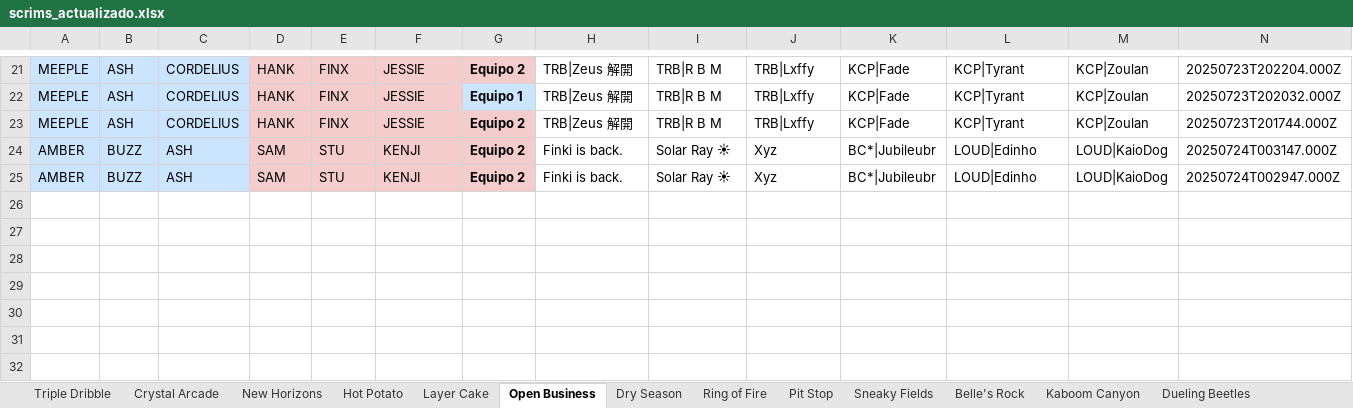
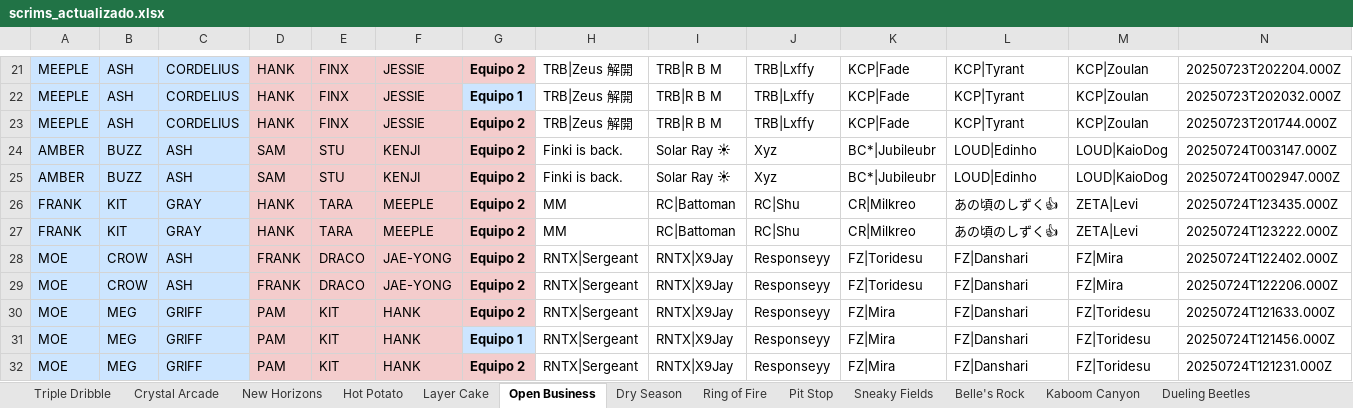
Before and after one commit to javierlarap/brawl-dash, an Excel workbook: scrims_actualizado.xlsx, sheet Open Business, drawn as a sheet; only a part is shown, gaps mark what is left out; values as stored, in another font and other column widths than the file's, no borders; the diff names each change by its address in the sheet, - before the commit and + after, or states it on an @@ line.

```diff
--- a/scrims_actualizado.xlsx (sheet Open Business)
+++ b/scrims_actualizado.xlsx (sheet Open Business)
+row 26: FRANK | KIT | GRAY | HANK | TARA | MEEPLE | Equipo 2 | MM | RC|Battoman | RC|Shu | CR|Milkreo | あの頃のしずく👍 | ZETA|Levi | 20250724T123435.000Z
+row 27: FRANK | KIT | GRAY | HANK | TARA | MEEPLE | Equipo 2 | MM | RC|Battoman | RC|Shu | CR|Milkreo | あの頃のしずく👍 | ZETA|Levi | 20250724T123222.000Z
+row 28: MOE | CROW | ASH | FRANK | DRACO | JAE-YONG | Equipo 2 | RNTX|Sergeant | RNTX|X9Jay | Responseyy | FZ|Toridesu | FZ|Danshari | FZ|Mira | 20250724T122402.000Z
+row 29: MOE | CROW | ASH | FRANK | DRACO | JAE-YONG | Equipo 2 | RNTX|Sergeant | RNTX|X9Jay | Responseyy | FZ|Toridesu | FZ|Danshari | FZ|Mira | 20250724T122206.000Z
+row 30: MOE | MEG | GRIFF | PAM | KIT | HANK | Equipo 2 | RNTX|Sergeant | RNTX|X9Jay | Responseyy | FZ|Mira | FZ|Danshari | FZ|Toridesu | 20250724T121633.000Z
+row 31: MOE | MEG | GRIFF | PAM | KIT | HANK | Equipo 1 | RNTX|Sergeant | RNTX|X9Jay | Responseyy | FZ|Mira | FZ|Danshari | FZ|Toridesu | 20250724T121456.000Z
+row 32: MOE | MEG | GRIFF | PAM | KIT | HANK | Equipo 2 | RNTX|Sergeant | RNTX|X9Jay | Responseyy | FZ|Mira | FZ|Danshari | FZ|Toridesu | 20250724T121231.000Z
```
Also changed, not shown: sheet Hard Rock Mine, sheet Layer Cake, sheet Dueling Beetles.
